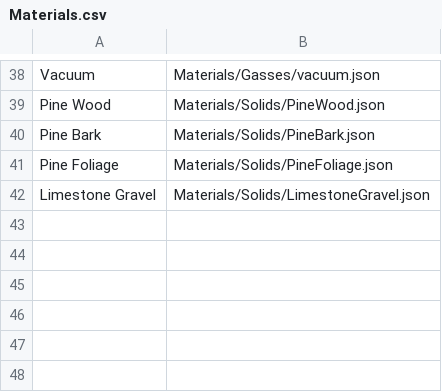
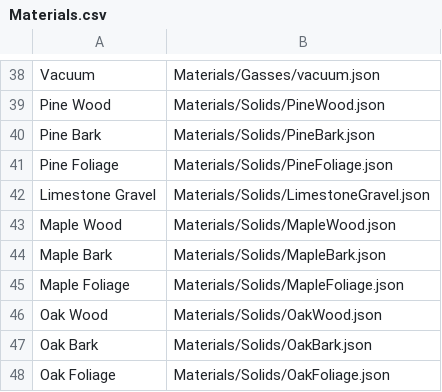
Before and after one commit to HHolben/Nodevision, a CSV file: ApplicationSystem/public/MetaWorld/Materials.csv, drawn as a sheet; only a part is shown, gaps mark what is left out; the diff names each change by its address in the sheet, - before the commit and + after, or states it on an @@ line.

Commit message:
Maple trees because its autumn!

```diff
--- a/ApplicationSystem/public/MetaWorld/Materials.csv
+++ b/ApplicationSystem/public/MetaWorld/Materials.csv
+row 43: Maple Wood | Materials/Solids/MapleWood.json
+row 44: Maple Bark | Materials/Solids/MapleBark.json
+row 45: Maple Foliage | Materials/Solids/MapleFoliage.json
+row 46: Oak Wood | Materials/Solids/OakWood.json
+row 47: Oak Bark | Materials/Solids/OakBark.json
+row 48: Oak Foliage | Materials/Solids/OakFoliage.json
```
Also changed, not shown: 17 other files.
